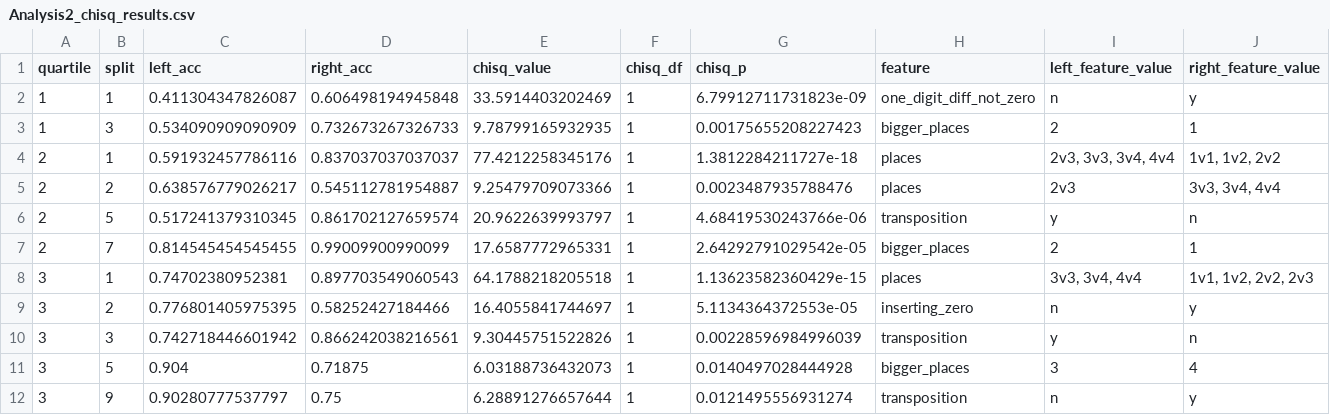
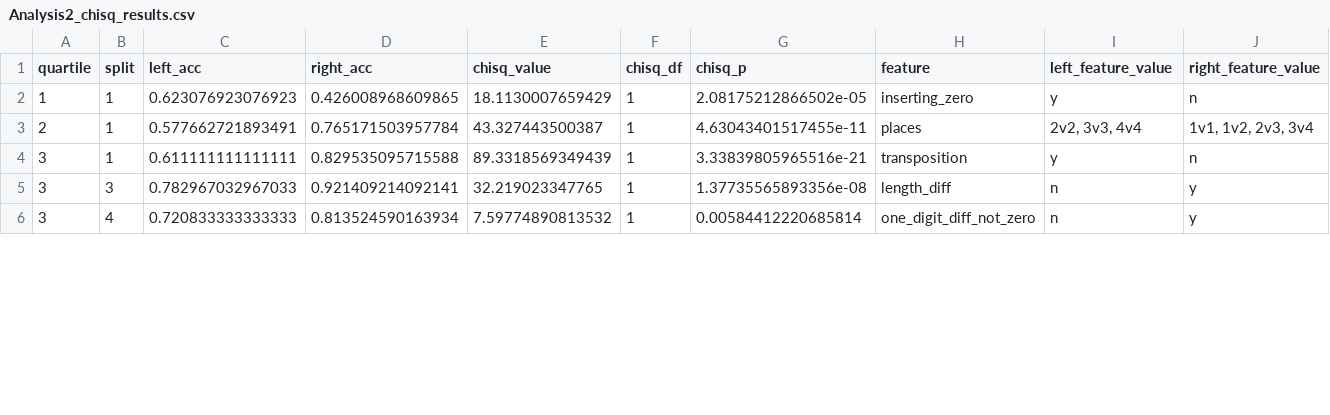
Before and after one commit to LeiYuanGit/Statistical-learning-and-the-development-of-knowledge-systems, a CSV file: Data/Analysis2_chisq_results.csv, drawn as a sheet; only a part is shown; the diff covers the shown part only.

Commit message:
added more stats excel helper file

```diff
--- a/Data/Analysis2_chisq_results.csv
+++ b/Data/Analysis2_chisq_results.csv
@@ -1,12 +1,6 @@
 "quartile","split","left_acc","right_acc","chisq_value","chisq_df","chisq_p","feature","left_feature_value","right_feature_value"
-1,1,0.411304347826087,0.606498194945848,33.5914403202469,1,6.79912711731823e-09,"one_digit_diff_not_zero","n","y"
-1,3,0.534090909090909,0.732673267326733,9.78799165932935,1,0.00175655208227423,"bigger_places","2","1"
-2,1,0.591932457786116,0.837037037037037,77.4212258345176,1,1.3812284211727e-18,"places","2v3, 3v3, 3v4, 4v4","1v1, 1v2, 2v2"
-2,2,0.638576779026217,0.545112781954887,9.25479709073366,1,0.0023487935788476,"places","2v3","3v3, 3v4, 4v4"
-2,5,0.517241379310345,0.861702127659574,20.9622639993797,1,4.68419530243766e-06,"transposition","y","n"
-2,7,0.814545454545455,0.99009900990099,17.6587772965331,1,2.64292791029542e-05,"bigger_places","2","1"
-3,1,0.74702380952381,0.897703549060543,64.1788218205518,1,1.13623582360429e-15,"places","3v3, 3v4, 4v4","1v1, 1v2, 2v2, 2v3"
-3,2,0.776801405975395,0.58252427184466,16.4055841744697,1,5.1134364372553e-05,"inserting_zero","n","y"
-3,3,0.742718446601942,0.866242038216561,9.30445751522826,1,0.00228596984996039,"transposition","y","n"
-3,5,0.904,0.71875,6.03188736432073,1,0.0140497028444928,"bigger_places","3","4"
-3,9,0.90280777537797,0.75,6.28891276657644,1,0.0121495556931274,"transposition","n","y"
+1,1,0.623076923076923,0.426008968609865,18.1130007659429,1,2.08175212866502e-05,"inserting_zero","y","n"
+2,1,0.577662721893491,0.765171503957784,43.327443500387,1,4.63043401517455e-11,"places","2v2, 3v3, 4v4","1v1, 1v2, 2v3, 3v4"
+3,1,0.611111111111111,0.829535095715588,89.3318569349439,1,3.33839805965516e-21,"transposition","y","n"
+3,3,0.782967032967033,0.921409214092141,32.219023347765,1,1.37735565893356e-08,"length_diff","n","y"
+3,4,0.720833333333333,0.813524590163934,7.59774890813532,1,0.00584412220685814,"one_digit_diff_not_zero","n","y"
```
Also changed, not shown: 2 added rows and 13 edited cells elsewhere in this file, 27 other files.
